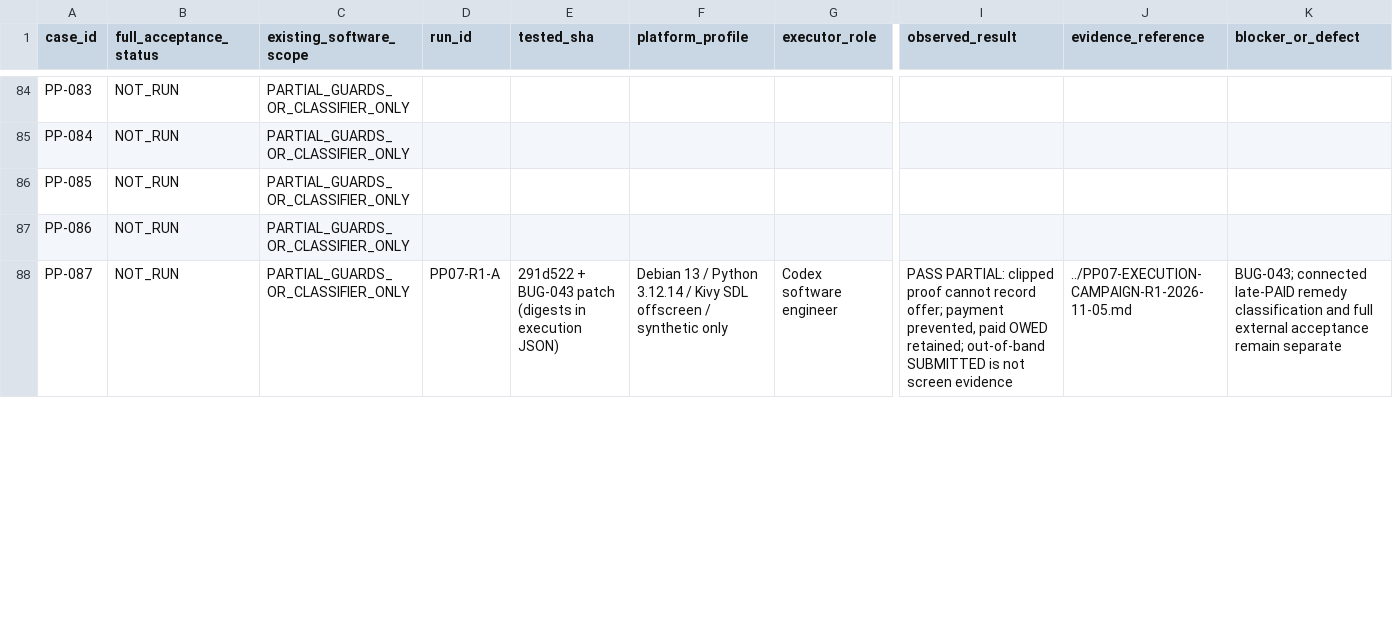
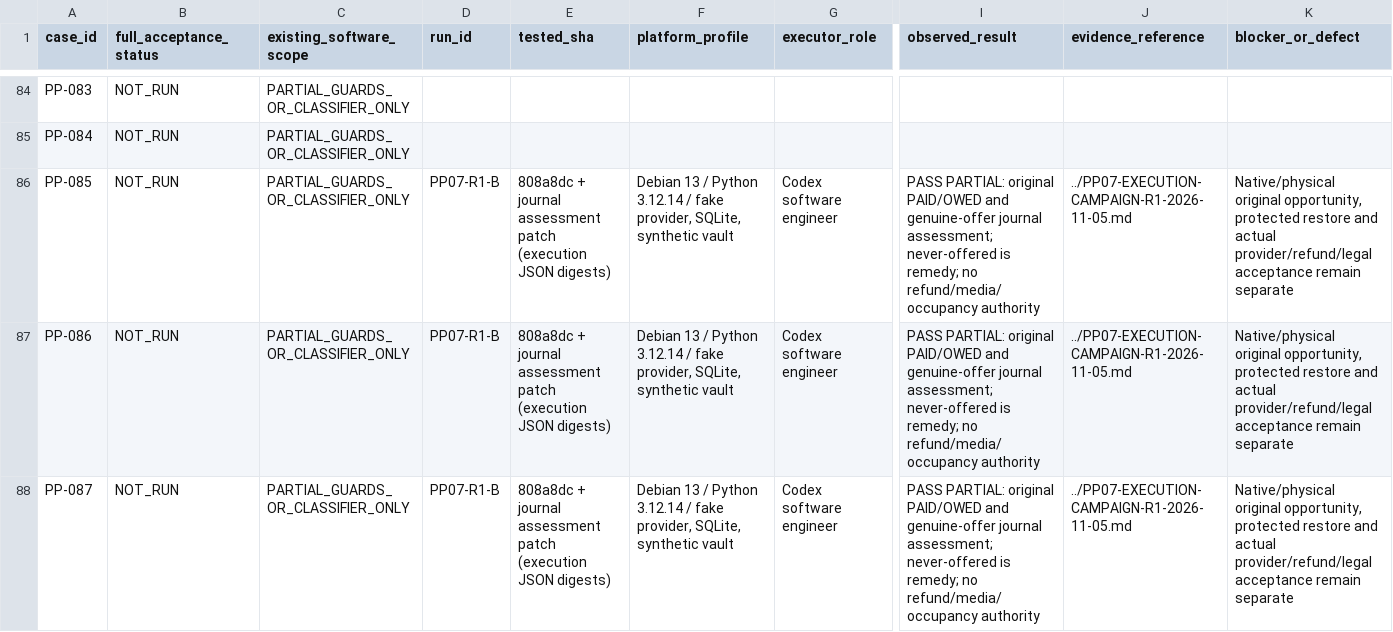
Before and after one commit to pratikto/PhotoBooth, a CSV file: docs/qa/portrait-v2-sandbox/evidence/pp07-execution-register-r1-2026-11-05.csv, drawn as a sheet; only a part is shown, gaps mark what is left out; the diff covers the shown part only; the diff names each change by its address in the sheet, - before the commit and + after, or states it on an @@ line.

```diff
--- a/docs/qa/portrait-v2-sandbox/evidence/pp07-execution-register-r1-2026-11-05.csv
+++ b/docs/qa/portrait-v2-sandbox/evidence/pp07-execution-register-r1-2026-11-05.csv
-D86:D87 (run_id): (empty)
+D86:D87 (run_id): PP07-R1-B
-E86:E87 (tested_sha): (empty)
+E86:E87 (tested_sha): 808a8dc + journal assessment patch (execution JSON digests)
-F86:F87 (platform_profile): (empty)
+F86:F87 (platform_profile): Debian 13 / Python 3.12.14 / fake provider, SQLite, synthetic vault
-G86:G87 (executor_role): (empty)
+G86:G87 (executor_role): Codex software engineer
-I86:I87 (observed_result): (empty)
+I86:I87 (observed_result): PASS PARTIAL: original PAID/OWED and genuine-offer journal assessment; never-offered is remedy; no refund/media/occupancy authority
-J86:J87 (evidence_reference): (empty)
+J86:J87 (evidence_reference): ../PP07-EXECUTION-CAMPAIGN-R1-2026-11-05.md
-K86:K87 (blocker_or_defect): (empty)
+K86:K87 (blocker_or_defect): Native/physical original opportunity, protected restore and actual provider/refund/legal acceptance remain separate
-D88 (run_id): PP07-R1-A
+D88 (run_id): PP07-R1-B
-E88 (tested_sha): 291d522 + BUG-043 patch (digests in execution JSON)
+E88 (tested_sha): 808a8dc + journal assessment patch (execution JSON digests)
-F88 (platform_profile): …3.12.14 / Kivy SDL offscreen / synthetic only
+F88 (platform_profile): …3.12.14 / fake provider, SQLite, synthetic vault
-I88 (observed_result): PASS PARTIAL: clipped proof cannot record offer; payment prevented, paid OWED retained; out-of-band SUBMITTED is not screen evidence
+I88 (observed_result): PASS PARTIAL: original PAID/OWED and genuine-offer journal assessment; never-offered is remedy; no refund/media/occupancy authority
-K88 (blocker_or_defect): BUG-043; connected late-PAID remedy classification and full external acceptance remain…
+K88 (blocker_or_defect): Native/physical original opportunity, protected restore and actual provider/refund/legal acceptance remain…
```
Also changed, not shown: 18 edited cells elsewhere in this file, 4 other files.
